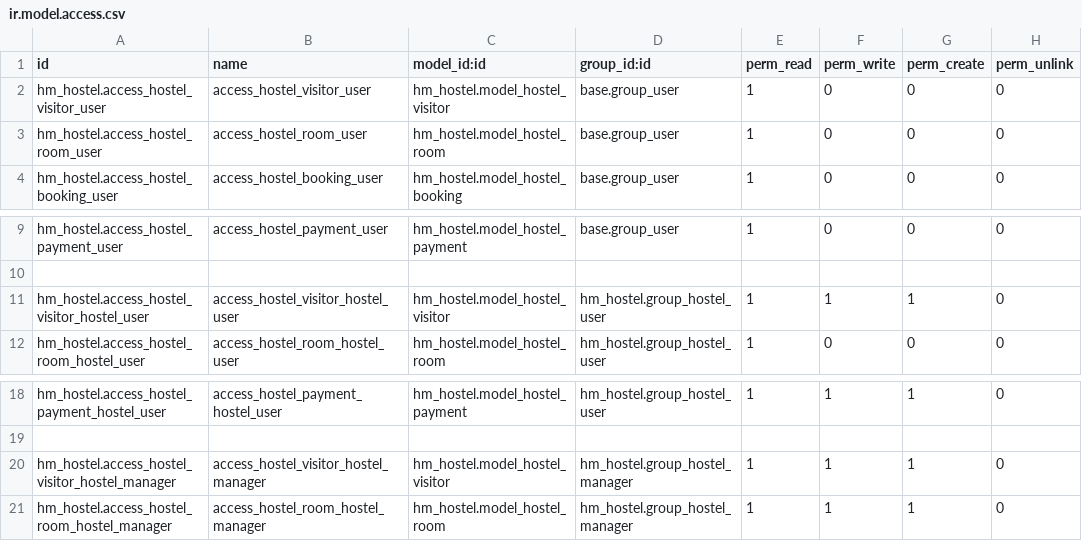
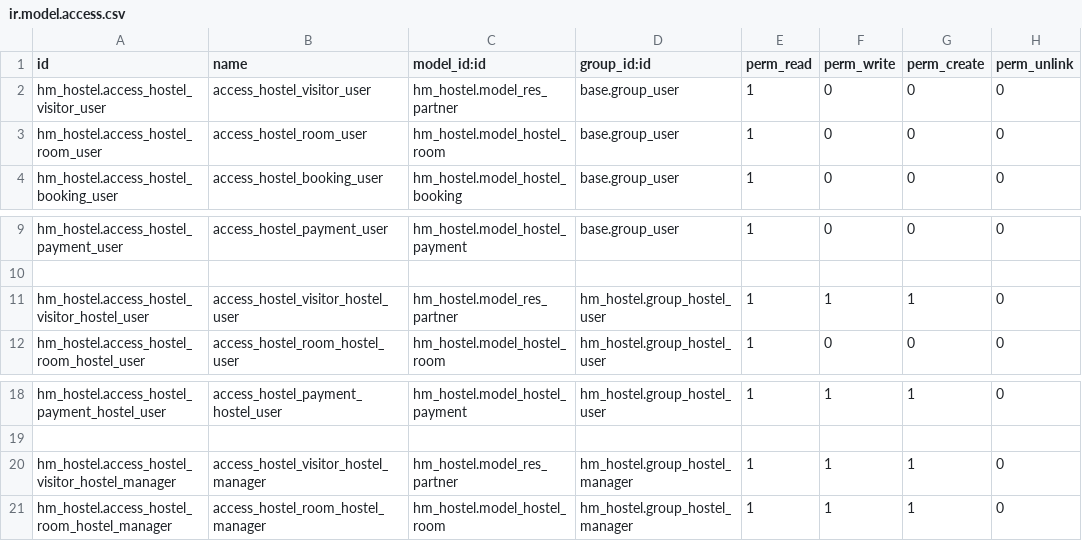
Before and after one commit to Sergo2049/coursework, a CSV file: hm_hostel/security/ir.model.access.csv, drawn as a sheet; only a part is shown, gaps mark what is left out.

```diff
--- a/hm_hostel/security/ir.model.access.csv
+++ b/hm_hostel/security/ir.model.access.csv
@@ -1,3 +1,3 @@
 id,name,model_id:id,group_id:id,perm_read,perm_write,perm_create,perm_unlink
-hm_hostel.access_hostel_visitor_user,access_hostel_visitor_user,hm_hostel.model_hostel_visitor,base.group_user,1,0,0,0
+hm_hostel.access_hostel_visitor_user,access_hostel_visitor_user,hm_hostel.model_res_partner,base.group_user,1,0,0,0
 hm_hostel.access_hostel_room_user,access_hostel_room_user,hm_hostel.model_hostel_room,base.group_user,1,0,0,0
@@ -10,3 +10,3 @@ hm_hostel.access_hostel_payment_user,access_hostel_payment_user,hm_hostel.model_
 
-hm_hostel.access_hostel_visitor_hostel_user,access_hostel_visitor_hostel_user,hm_hostel.model_hostel_visitor,hm_hostel.group_hostel_user,1,1,1,0
+hm_hostel.access_hostel_visitor_hostel_user,access_hostel_visitor_hostel_user,hm_hostel.model_res_partner,hm_hostel.group_hostel_user,1,1,1,0
 hm_hostel.access_hostel_room_hostel_user,access_hostel_room_hostel_user,hm_hostel.model_hostel_room,hm_hostel.group_hostel_user,1,0,0,0
@@ -19,3 +19,3 @@ hm_hostel.access_hostel_payment_hostel_user,access_hostel_payment_hostel_user,hm
 
-hm_hostel.access_hostel_visitor_hostel_manager,access_hostel_visitor_hostel_manager,hm_hostel.model_hostel_visitor,hm_hostel.group_hostel_manager,1,1,1,0
+hm_hostel.access_hostel_visitor_hostel_manager,access_hostel_visitor_hostel_manager,hm_hostel.model_res_partner,hm_hostel.group_hostel_manager,1,1,1,0
 hm_hostel.access_hostel_room_hostel_manager,access_hostel_room_hostel_manager,hm_hostel.model_hostel_room,hm_hostel.group_hostel_manager,1,1,1,0
```
Also changed, not shown: 24 other files.
